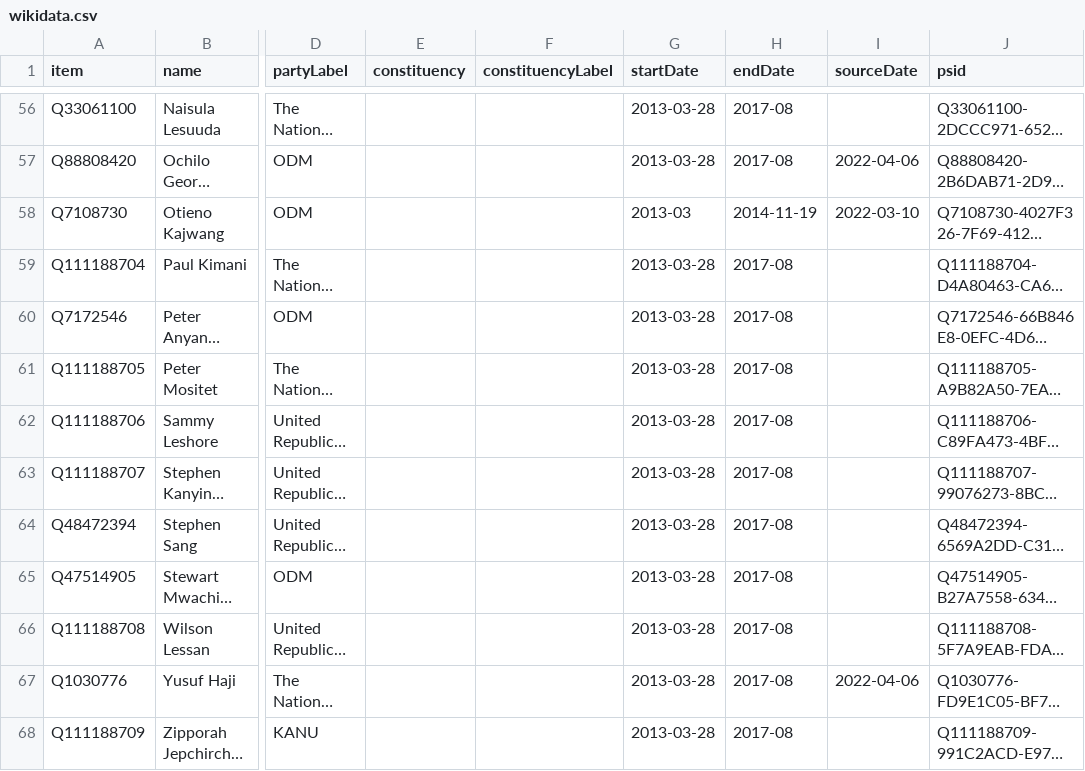
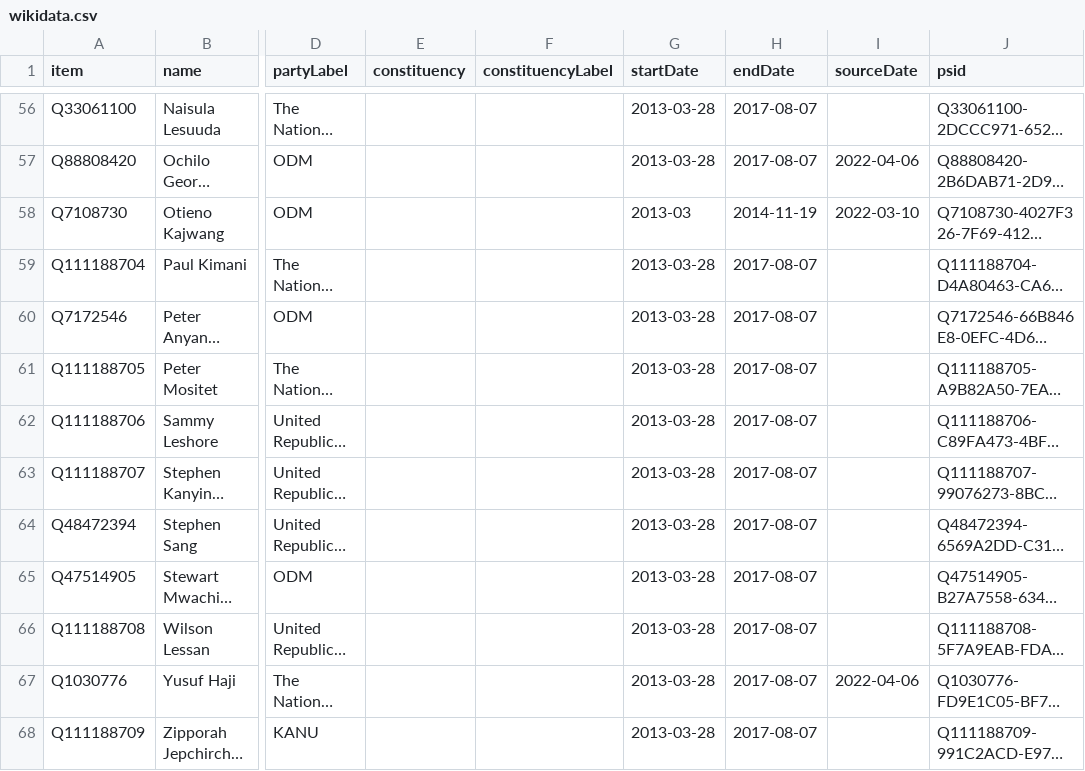
Before and after one commit to every-politician-scrapers/kenya, a CSV file: sources/senate-11-enwiki/wikidata.csv, drawn as a sheet; only a part is shown, gaps mark what is left out; long unchanged cells end in …; the diff covers the shown part only; the diff names each change by its address in the sheet, - before the commit and + after, or states it on an @@ line.

```diff
--- a/sources/senate-11-enwiki/wikidata.csv
+++ b/sources/senate-11-enwiki/wikidata.csv
-H56:H57 (endDate): 2017-08
+H56:H57 (endDate): 2017-08-07
-H59:H68 (endDate): 2017-08
+H59:H68 (endDate): 2017-08-07
```
Also changed, not shown: 53 edited cells elsewhere in this file, sources/representatives-11-ep/wikidata.csv.
